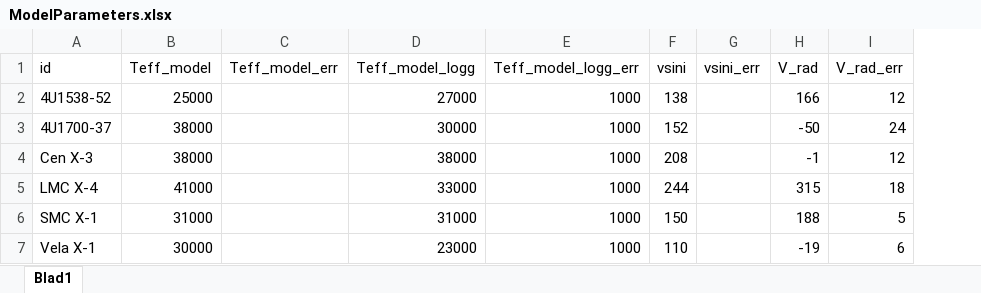
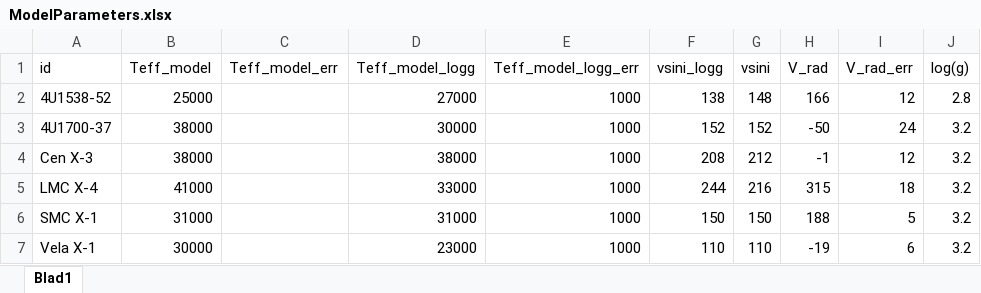
Before and after one commit to LvV210/MasterProject, an Excel workbook: tables/Important/ModelParameters.xlsx, sheet Blad1, drawn as a sheet; values as stored, in another font and other column widths than the file's, no borders; removed rows and columns are numbered as before the commit, all else as after; the diff names each change by its address in the sheet, - before the commit and + after, or states it on an @@ line.

```diff
--- a/tables/Important/ModelParameters.xlsx (sheet Blad1)
+++ b/tables/Important/ModelParameters.xlsx (sheet Blad1)
+column F (vsini_logg), rows 2-7: 138 | 152 | 208 | 244 | 150 | 110
-column G (vsini_err), empty
+column J (log(g)), rows 2-7: 2.8 | 3.2 | 3.2 | 3.2 | 3.2 | 3.2
-G2 (vsini): 138
+G2 (vsini): 148
-G4 (vsini): 208
+G4 (vsini): 212
-G5 (vsini): 244
+G5 (vsini): 216
```
Also changed, not shown: 5 other files.
